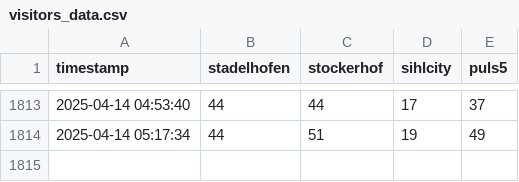
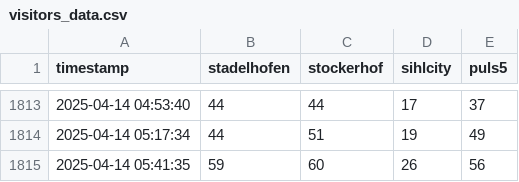
Before and after one commit to emanuel-metzenthin/fitnesspark_usage, a CSV file: visitors_data.csv, drawn as a sheet; only a part is shown, gaps mark what is left out; the diff names each change by its address in the sheet, - before the commit and + after, or states it on an @@ line.

```diff
--- a/visitors_data.csv
+++ b/visitors_data.csv
+row 1815: 2025-04-14 05:41:35 | 59 | 60 | 26 | 56
```
Also changed, not shown: 1 other file.
